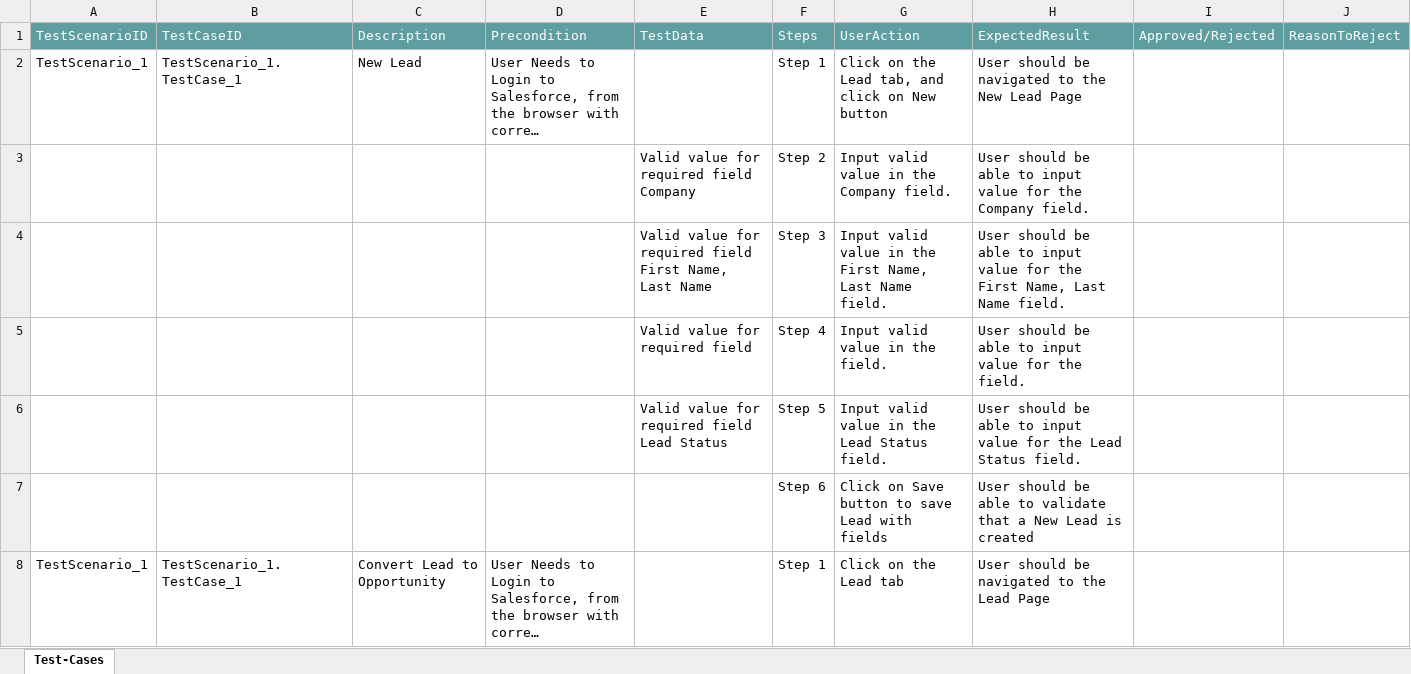
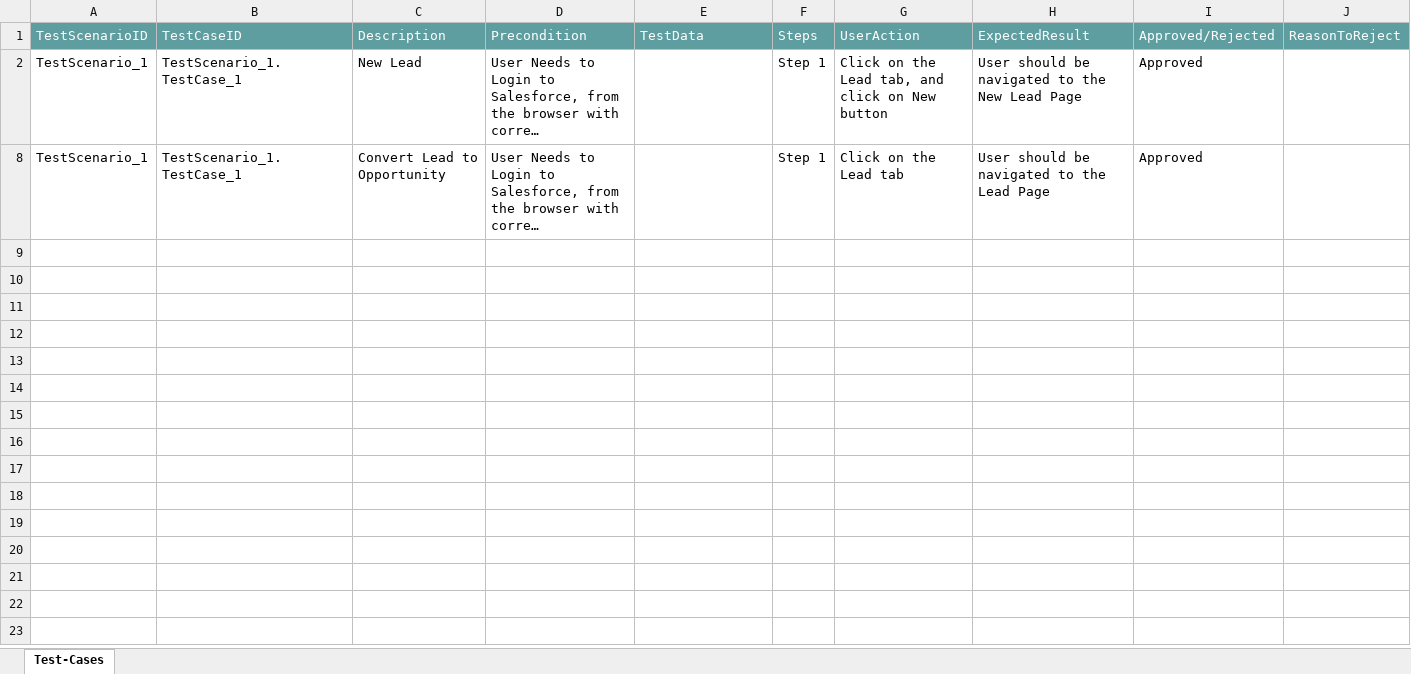
Before and after one commit to ShaikMohamedIrfan/SNAPDemoProject, an Excel workbook: Lead to Opportunity.xlsx, sheet Test-Cases, drawn as a sheet; only a part is shown; long unchanged cells end in …; values as stored, in another font and other column widths than the file's, no borders; table styles not drawn; the diff covers the shown part only; the diff names each change by its address in the sheet, - before the commit and + after, or states it on an @@ line.

Commit message:
Update Lead to Opportunity.xlsx

```diff
--- a/Lead to Opportunity.xlsx (sheet Test-Cases)
+++ b/Lead to Opportunity.xlsx (sheet Test-Cases)
-I2: (empty)
+I2: Approved
@@ row 3 hidden:  |  |  |  | Valid value for required field Company | Step 2 | Input valid value in the Company field. | User should be able to input value for the Company field. @@
@@ row 4 hidden:  |  |  |  | Valid value for required field First Name, Last Name | Step 3 | Input valid value in the First Name, Last Name field. | User should be able to input value for the First Name, Last Name field. @@
@@ row 5 hidden:  |  |  |  | Valid value for required field | Step 4 | Input valid value in the field. | User should be able to input value for the field. @@
@@ row 6 hidden:  |  |  |  | Valid value for required field Lead Status | Step 5 | Input valid value in the Lead Status field. | User should be able to input value for the Lead Status field. @@
@@ row 7 hidden:  |  |  |  |  | Step 6 | Click on Save button to save Lead with fields | User should be able to validate that a New Lead is created @@
-I8: (empty)
+I8: Approved
```
Also changed, not shown: 18 hidden or unhidden rows elsewhere in this sheet.
